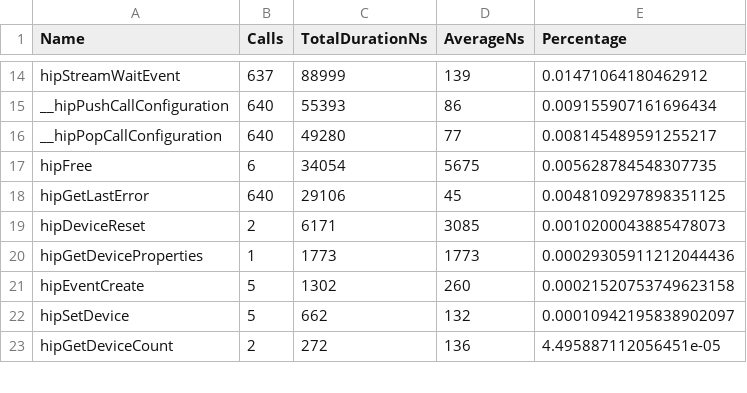
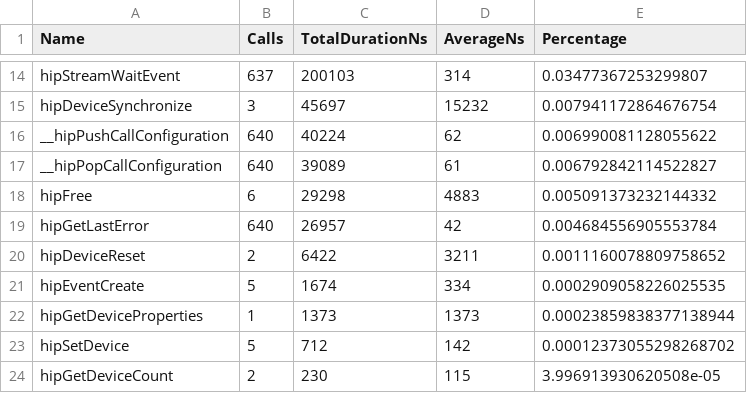
Before and after one commit to pelagos-consulting/HIP_Course, a CSV file: course_material/L8_IO_Optimisation/rocprof_trace/wave2d_async.hip_stats.csv, drawn as a sheet; only a part is shown, gaps mark what is left out; the diff covers the shown part only.

```diff
--- a/course_material/L8_IO_Optimisation/rocprof_trace/wave2d_async.hip_stats.csv
+++ b/course_material/L8_IO_Optimisation/rocprof_trace/wave2d_async.hip_stats.csv
@@ -14,10 +14,11 @@
-"hipStreamWaitEvent",637,88999,139,0.01471064180462912
-"__hipPushCallConfiguration",640,55393,86,0.009155907161696434
-"__hipPopCallConfiguration",640,49280,77,0.008145489591255217
-"hipFree",6,34054,5675,0.005628784548307735
-"hipGetLastError",640,29106,45,0.0048109297898351125
-"hipDeviceReset",2,6171,3085,0.0010200043885478073
-"hipGetDeviceProperties",1,1773,1773,0.00029305911212044436
-"hipEventCreate",5,1302,260,0.00021520753749623158
-"hipSetDevice",5,662,132,0.00010942195838902097
-"hipGetDeviceCount",2,272,136,4.495887112056451e-05
+"hipStreamWaitEvent",637,200103,314,0.03477367253299807
+"hipDeviceSynchronize",3,45697,15232,0.007941172864676754
+"__hipPushCallConfiguration",640,40224,62,0.006990081128055622
+"__hipPopCallConfiguration",640,39089,61,0.006792842114522827
+"hipFree",6,29298,4883,0.005091373232144332
+"hipGetLastError",640,26957,42,0.004684556905553784
+"hipDeviceReset",2,6422,3211,0.0011160078809758652
+"hipEventCreate",5,1674,334,0.0002909058226025535
+"hipGetDeviceProperties",1,1373,1373,0.00023859838377138944
+"hipSetDevice",5,712,142,0.00012373055298268702
+"hipGetDeviceCount",2,230,115,3.996913930620508e-05
```
Also changed, not shown: 4 added rows, 4 removed rows and 27 edited cells elsewhere in this file, course_material/L8_IO_Optimisation/rocprof_trace/wave2d_async.hsa_stats.csv, course_material/L8_IO_Optimisation/rocprof_trace/wave2d_async.stats.csv, 16 other files.
